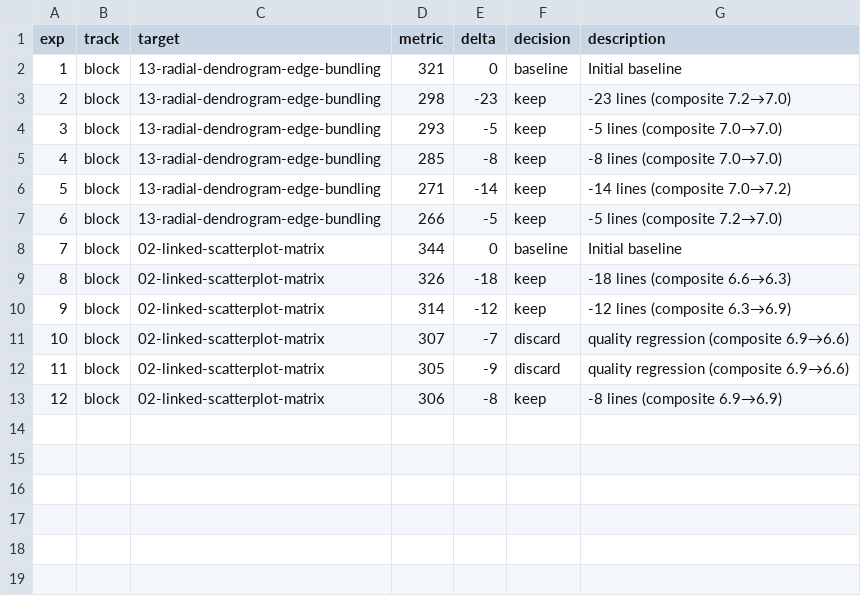
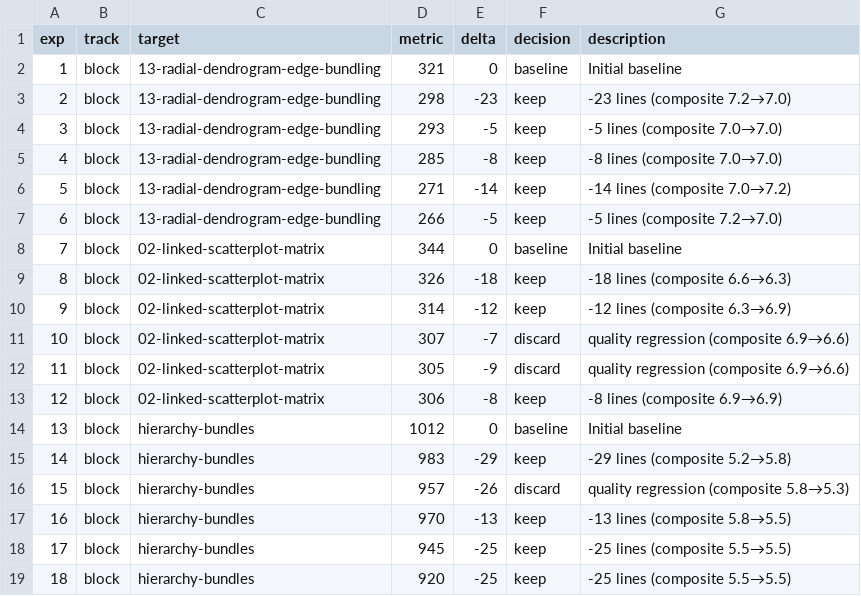
Before and after one commit to syntagmatic/d3-power-tools, a TSV file: evals/iterations/history.tsv, drawn as a sheet.

```diff
--- a/evals/iterations/history.tsv
+++ b/evals/iterations/history.tsv
@@ -13 +13,7 @@ exp	track	target	metric	delta	decision	description
 12	block	02-linked-scatterplot-matrix	306	-8	keep	-8 lines (composite 6.9→6.9)
+13	block	hierarchy-bundles	1012	0	baseline	Initial baseline
+14	block	hierarchy-bundles	983	-29	keep	-29 lines (composite 5.2→5.8)
+15	block	hierarchy-bundles	957	-26	discard	quality regression (composite 5.8→5.3)
+16	block	hierarchy-bundles	970	-13	keep	-13 lines (composite 5.8→5.5)
+17	block	hierarchy-bundles	945	-25	keep	-25 lines (composite 5.5→5.5)
+18	block	hierarchy-bundles	920	-25	keep	-25 lines (composite 5.5→5.5)
```
Also changed, not shown: 21 other files.
